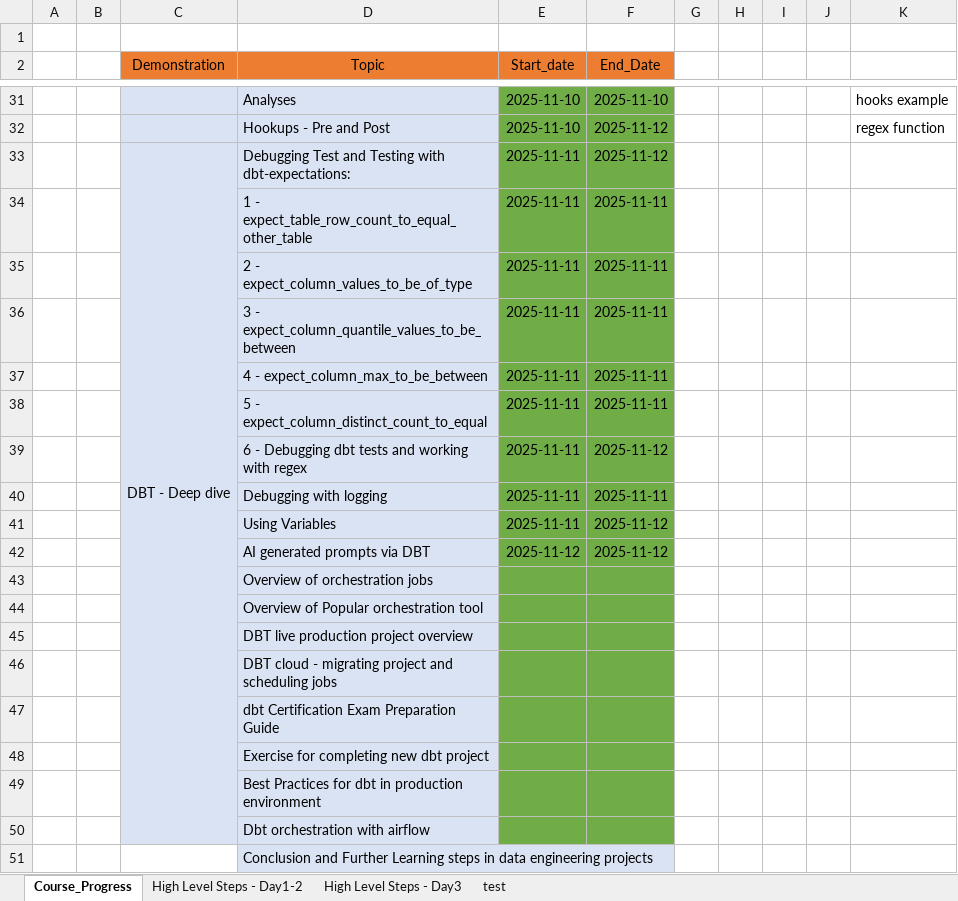
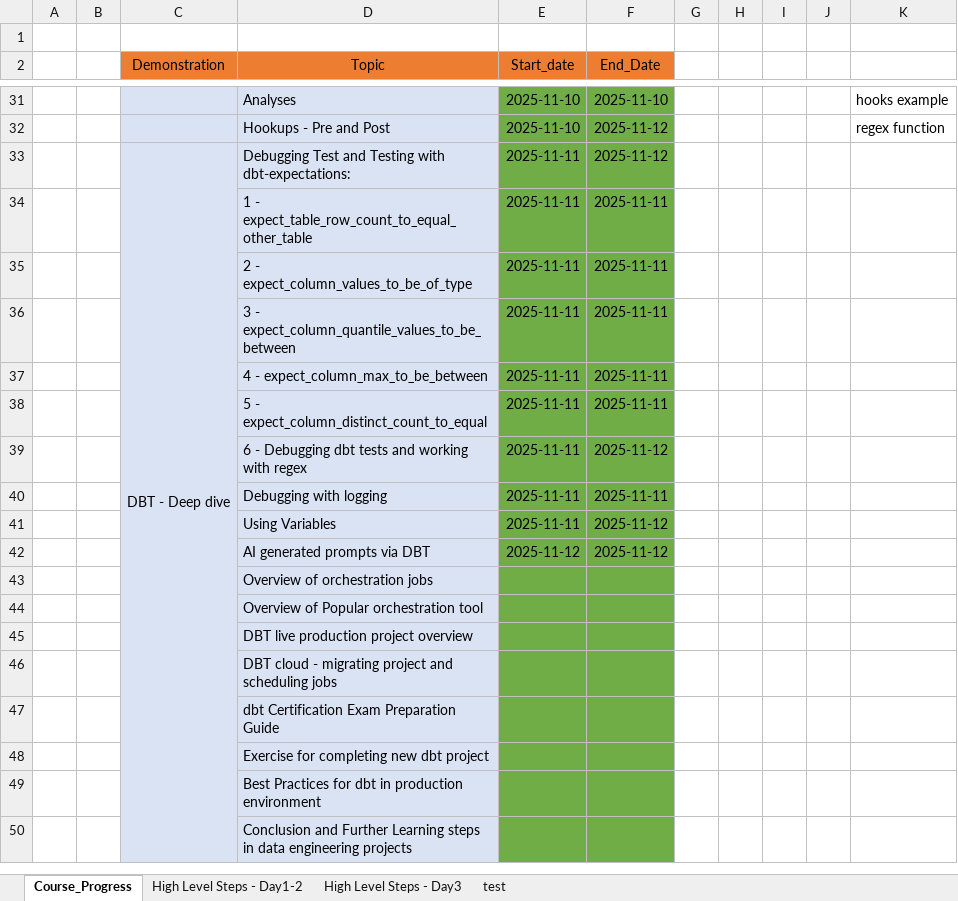
Before and after one commit to ankur24s/dbt_training_nov2025_resoures, an Excel workbook: Dbt_Course_Plan.xlsx, sheet Course_Progress, drawn as a sheet; only a part is shown, gaps mark what is left out; values as stored, in another font and other column widths than the file's, no borders; removed rows and columns are numbered as before the commit, all else as after; the diff names each change by its address in the sheet, - before the commit and + after, or states it on an @@ line.

```diff
--- a/Dbt_Course_Plan.xlsx (sheet Course_Progress)
+++ b/Dbt_Course_Plan.xlsx (sheet Course_Progress)
-C33:C50 merged
+C33:C50 merged
-row 50:  |  |  | Dbt orchestration with airflow
-C50 fill: none
+C50 fill: #DAE3F3
-E50:F50 fill: none
+E50:F50 fill: #70AD47
```
Also changed, not shown: 5 other files.
